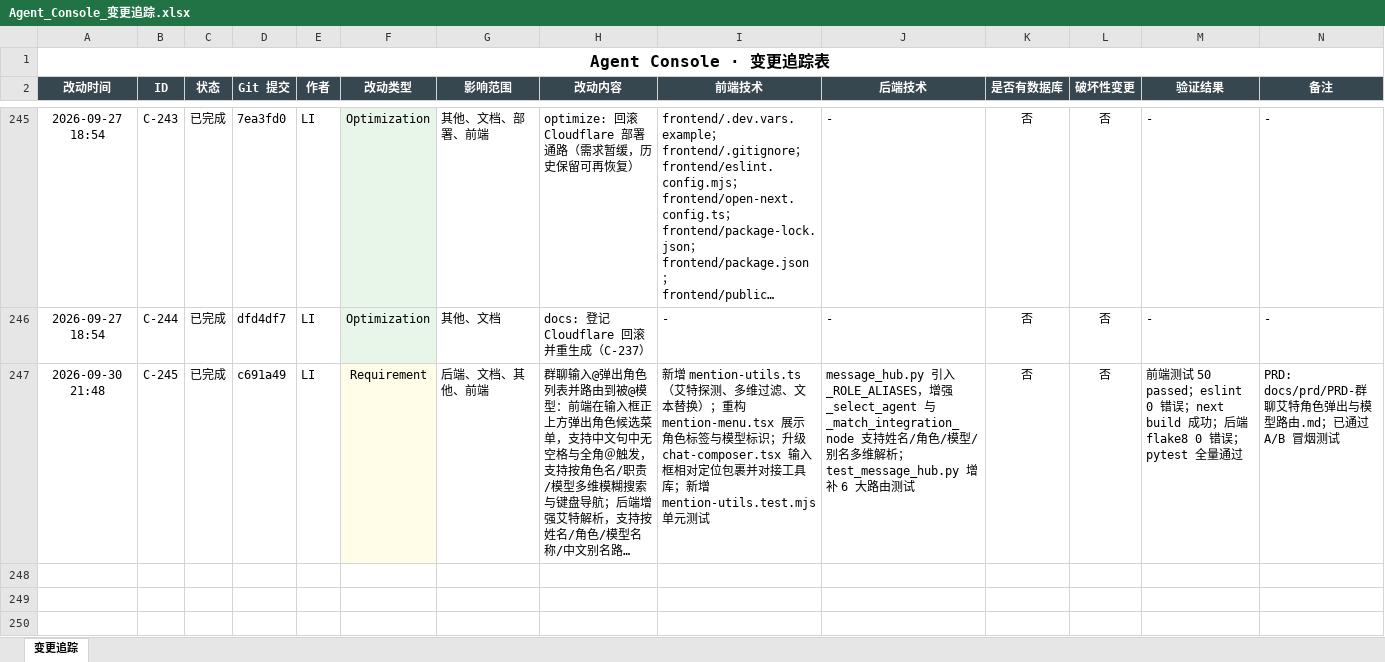
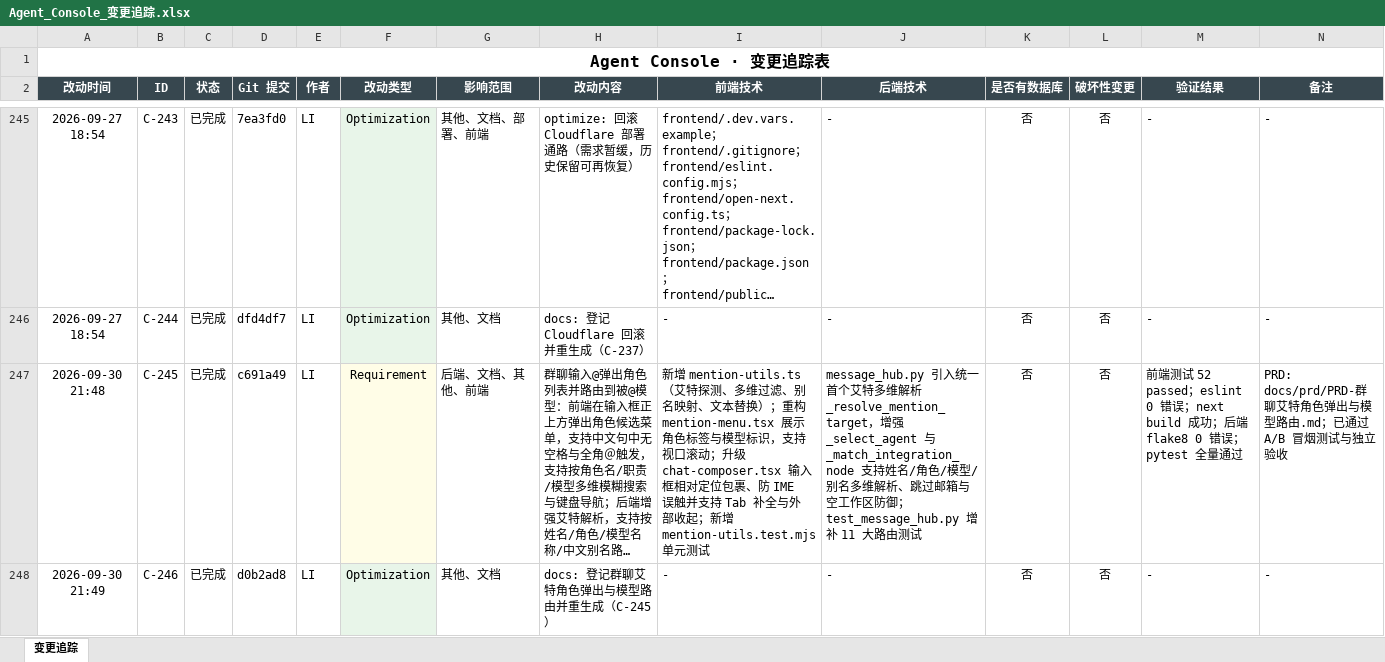
Before and after one commit to liwe123/Agent-Togterher, an Excel workbook: docs/Agent_Console_变更追踪.xlsx, sheet 变更追踪, drawn as a sheet; only a part is shown, gaps mark what is left out; long unchanged cells end in …; values as stored, in another font and other column widths than the file's, no borders; the diff names each change by its address in the sheet, - before the commit and + after, or states it on an @@ line.

```diff
--- a/docs/Agent_Console_变更追踪.xlsx (sheet 变更追踪)
+++ b/docs/Agent_Console_变更追踪.xlsx (sheet 变更追踪)
-I247 (前端技术): …维过滤、文本替换）；重构 mention-menu.tsx 展示角色标签与模型标识；升级 chat-composer.tsx 输入框相对定位包裹并对接工具库；新增…
+I247 (前端技术): …维过滤、别名映射、文本替换）；重构 mention-menu.tsx 展示角色标签与模型标识，支持视口滚动；升级 chat-composer.tsx 输入框相对定位包裹、防 IME 误触并支持 Tab 补全与外部收起；新增…
-J247 (后端技术): …引入 _ROLE_ALIASES，增强 _select_agent 与 _match_integration_node 支持姓名/角色/模型/别名多维解析；test_message_hub.py 增补 6 大路…
+J247 (后端技术): …引入统一首个艾特多维解析 _resolve_mention_target，增强 _select_agent 与 _match_integration_node 支持姓名/角色/模型/别名多维解析、跳过邮箱与空工作区防御；test_message_hub.py 增补 11 大路…
-M247 (验证结果): …端测试 50 passed；eslint 0…
+M247 (验证结果): …端测试 52 passed；eslint 0…
-N247 (备注): …冒烟测试
+N247 (备注): …冒烟测试与独立验收
+row 248: 2026-09-30 21:49 | C-246 | 已完成 | d0b2ad8 | LI | Optimization | 其他、文档 | docs: 登记群聊艾特角色弹出与模型路由并重生成（C-245） | - | - | 否 | 否 | - | -
```
Also changed, not shown: 10 other files.
